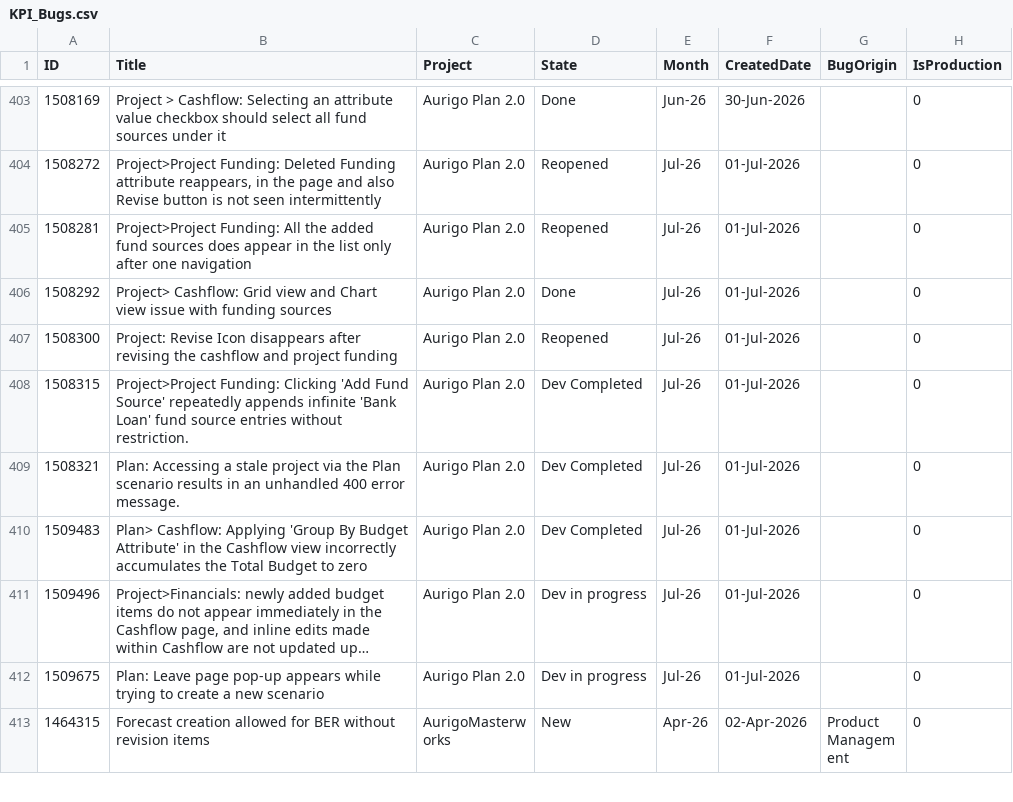
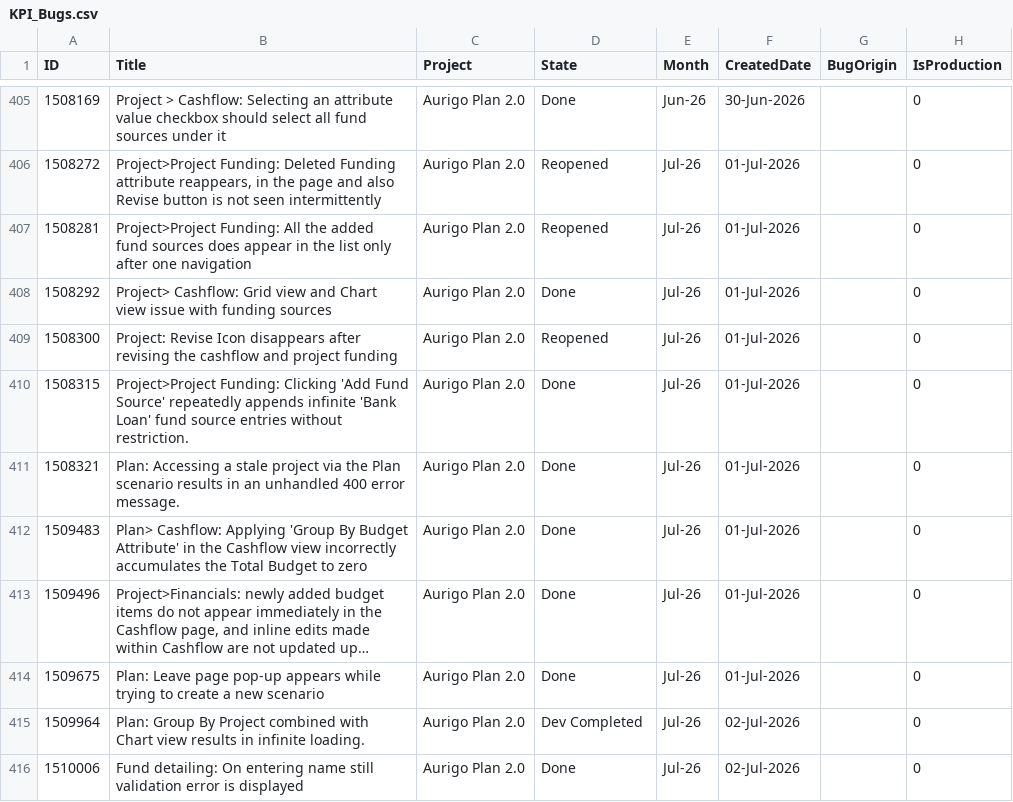
Before and after one commit to manishwali/Experiment, a CSV file: KPI_Bugs.csv, drawn as a sheet; only a part is shown, gaps mark what is left out; the shorter side is filled out with more unchanged rows; long unchanged cells end in …; addresses are those after the commit; the diff covers the shown part only; the diff names each change by its address in the sheet, - before the commit and + after, or states it on an @@ line.

```diff
--- a/KPI_Bugs.csv
+++ b/KPI_Bugs.csv
-D410:D412 (State): Dev Completed
+D410:D412 (State): Done
-D413:D414 (State): Dev in progress
+D413:D414 (State): Done
+row 415: 1509964 | Plan: Group By Project combined with Chart view results in infinite loading. | Aurigo Plan 2.0 | Dev Completed | Jul-26 | 02-Jul-2026 |  | 0
+row 416: 1510006 | Fund detailing: On entering name still validation error is displayed | Aurigo Plan 2.0 | Done | Jul-26 | 02-Jul-2026 |  | 0
```
Also changed, not shown: 10 added rows, 1 removed row and 45 edited cells elsewhere in this file, KPI_PBIs.csv.
